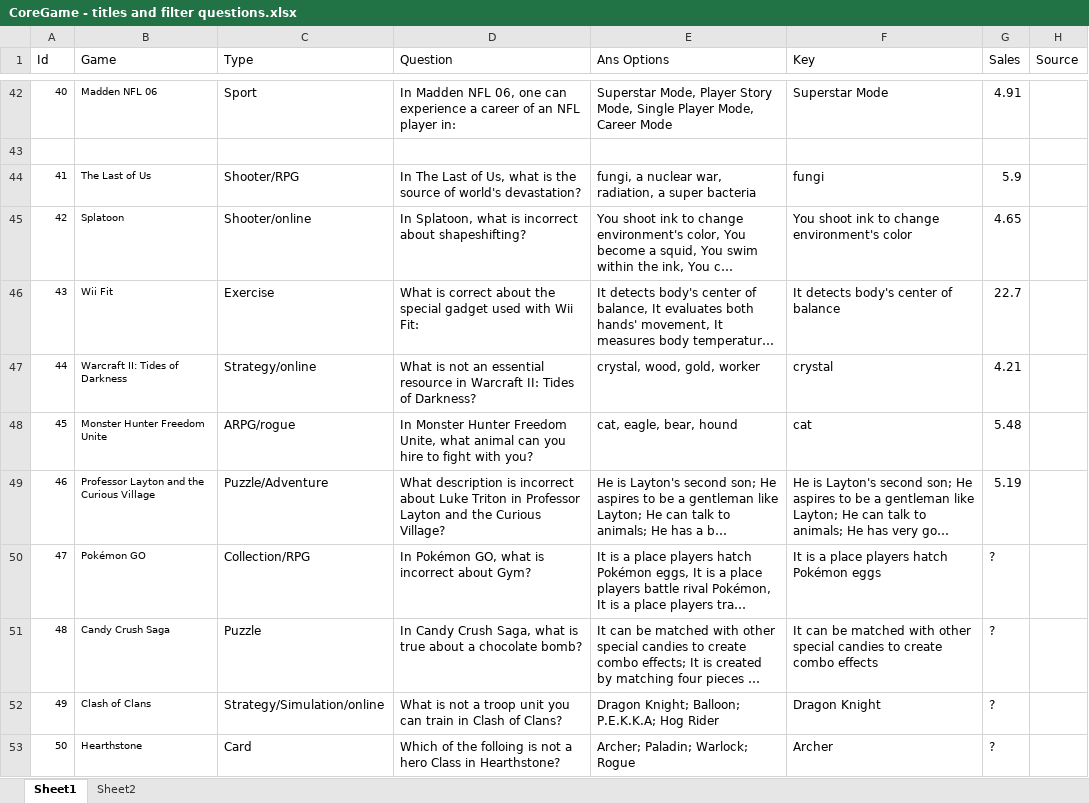
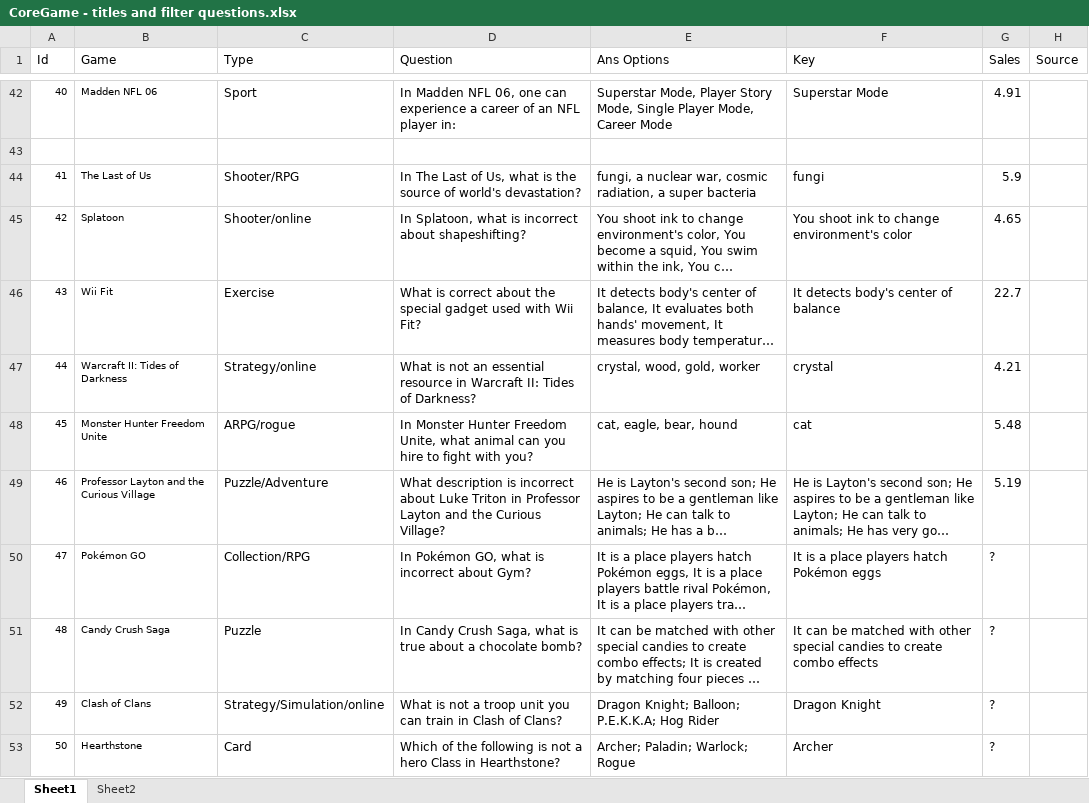
Before and after one commit to ChihYuChiang/MA-thesis, an Excel workbook: method/CoreGame - titles and filter questions.xlsx, sheet Sheet1, drawn as a sheet; only a part is shown, gaps mark what is left out; long unchanged cells end in …; values as stored, in another font and other column widths than the file's, no borders; the diff names each change by its address in the sheet, - before the commit and + after, or states it on an @@ line.

Commit message:
Update filter question

```diff
--- a/method/CoreGame - titles and filter questions.xlsx (sheet Sheet1)
+++ b/method/CoreGame - titles and filter questions.xlsx (sheet Sheet1)
-E44 (Ans Options): …nuclear war, radiation, a…
+E44 (Ans Options): …nuclear war, cosmic radiation, a…
-D46 (Question): …with Wii Fit:
+D46 (Question): …with Wii Fit?
-D53 (Question): …of the folloing is not…
+D53 (Question): …of the following is not…
```
